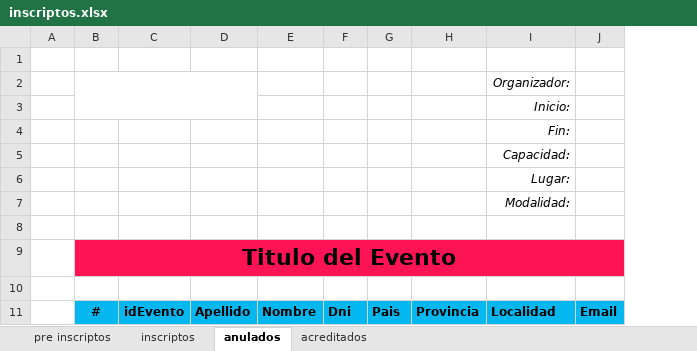
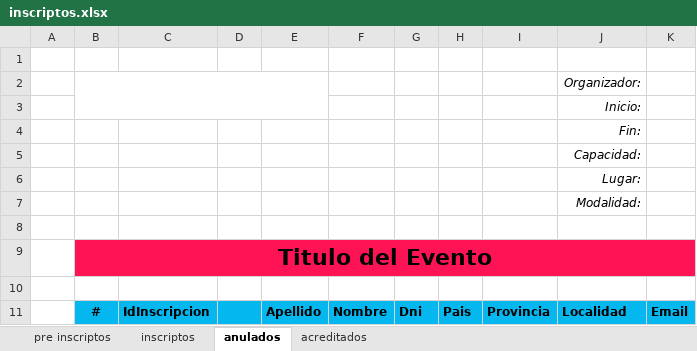
Before and after one commit to DamianCabrio/JUNTAR, an Excel workbook: template/inscriptos.xlsx, sheet anulados, drawn as a sheet; values as stored, in another font and other column widths than the file's, no borders; charts and pictures not drawn; removed rows and columns are numbered as before the commit, all else as after; the diff names each change by its address in the sheet, - before the commit and + after, or states it on an @@ line.

```diff
--- a/template/inscriptos.xlsx (sheet anulados)
+++ b/template/inscriptos.xlsx (sheet anulados)
-column C, row 11: idEvento
+column C, row 11: IdInscripcion
+column D, empty
```
Also changed, not shown: sheet acreditados, sheet pre inscriptos, sheet inscriptos, charts or pictures, 1 other file.
